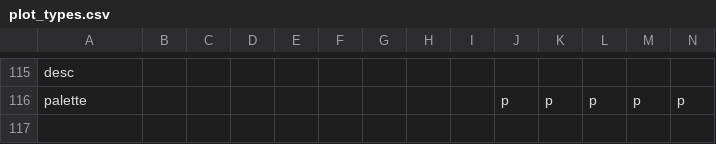
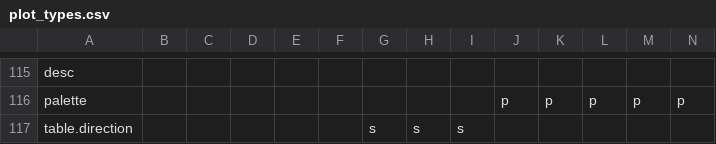
Before and after one commit to iNZightVIT/iNZightPlots, a CSV file: data-raw/plot_types.csv, drawn as a sheet; only a part is shown, gaps mark what is left out; rows hold the shown columns only; the diff names each change by its address in the sheet, - before the commit and + after, or states it on an @@ line.

Commit message:
update plottypes list

```diff
--- a/data-raw/plot_types.csv
+++ b/data-raw/plot_types.csv
+row 117: table.direction |  |  |  |  |  | s | s | s
```
Also changed, not shown: 1 other file.
